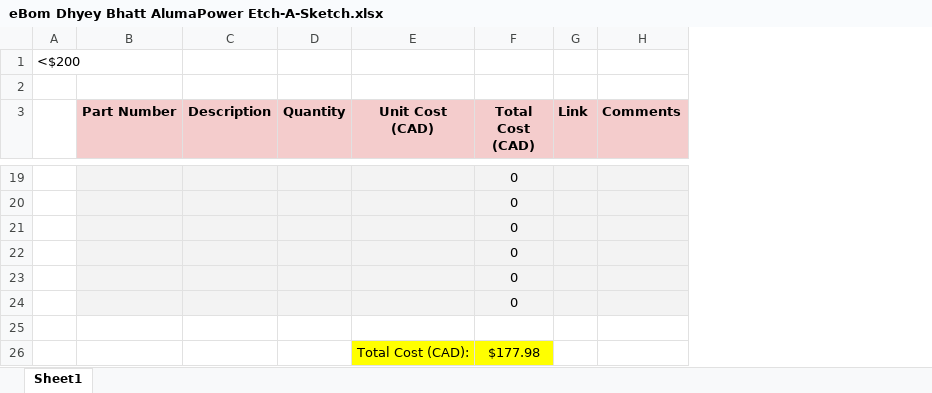
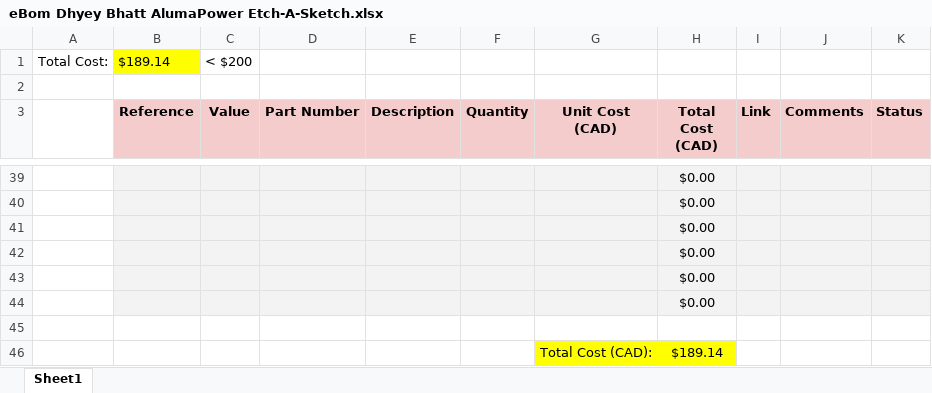
Before and after one commit to dsaidyB/Etch-A-Sketch_Coop_Project, an Excel workbook: release/eBom Dhyey Bhatt AlumaPower Etch-A-Sketch.xlsx, sheet Sheet1, drawn as a sheet; only a part is shown, gaps mark what is left out; values as stored, in another font and other column widths than the file's, no borders; charts and pictures not drawn; removed rows and columns are numbered as before the commit, all else as after; the diff covers the shown part only; the diff names each change by its address in the sheet, - before the commit and + after, or states it on an @@ line.

```diff
--- a/release/eBom Dhyey Bhatt AlumaPower Etch-A-Sketch.xlsx (sheet Sheet1)
+++ b/release/eBom Dhyey Bhatt AlumaPower Etch-A-Sketch.xlsx (sheet Sheet1)
-column A, row 1: <$200
+column A, row 1: Total Cost:
+column B (Reference), row 1: $189.14
+column C (Value), row 1: < $200
+column K (Status), empty
-H39:H44 (Total Cost (CAD)): 0
+H39:H44 (Total Cost (CAD)): $0.00
-H46 (Total Cost (CAD)): $177.98
+H46 (Total Cost (CAD)): $189.14
```
Also changed, not shown: 25 added rows, 5 removed rows and 9 moved rows elsewhere in this sheet, formulas that keep their value, charts or pictures, 12 other files.
